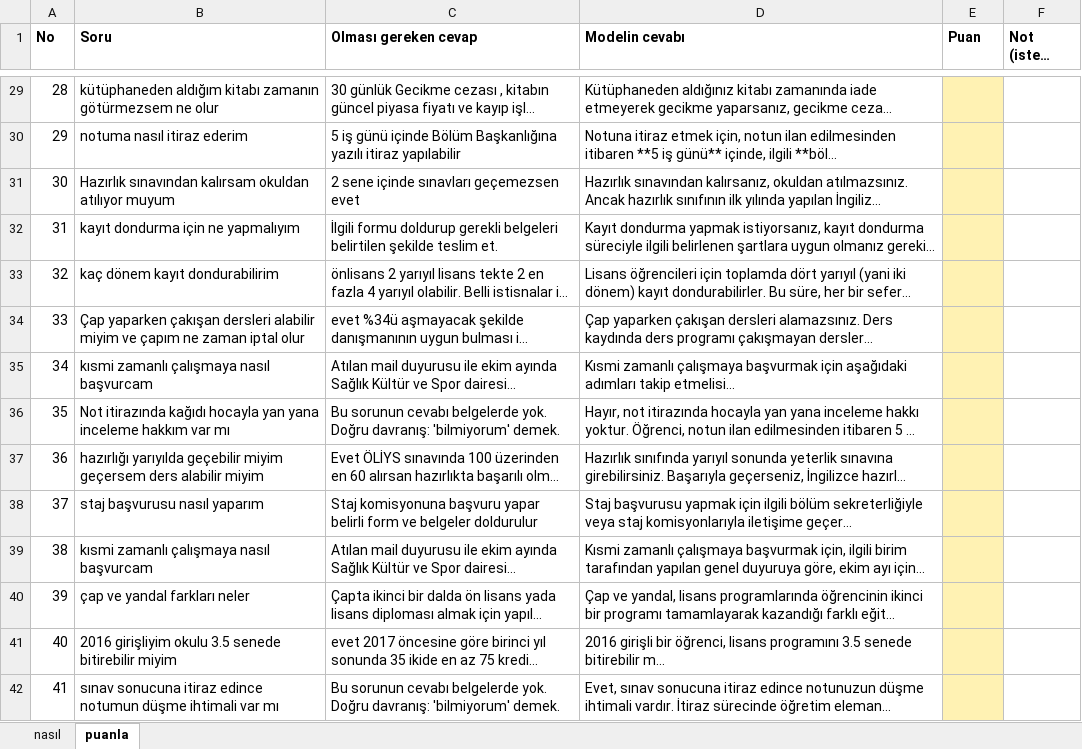
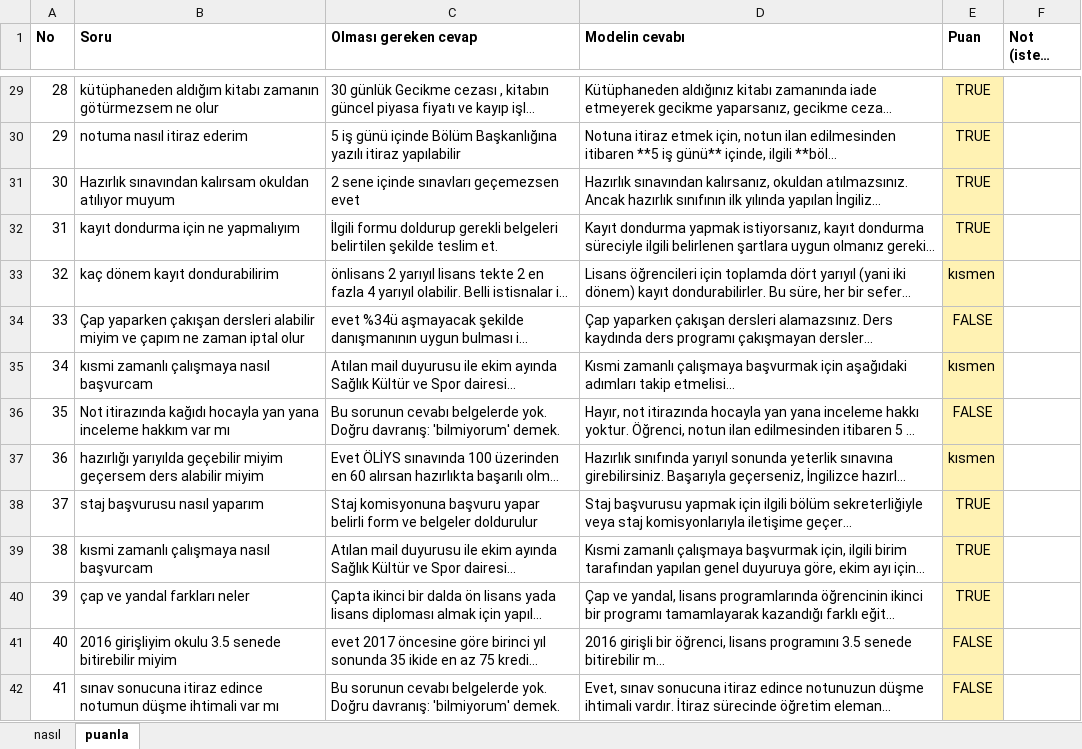
Before and after one commit to Byomer1021/mevzuat-rag, an Excel workbook: results/cevap/kor_puanlama.xlsx, sheet puanla, drawn as a sheet; only a part is shown, gaps mark what is left out; long unchanged cells end in …; values as stored, in another font and other column widths than the file's, no borders; the diff covers the shown part only; the diff names each change by its address in the sheet, - before the commit and + after, or states it on an @@ line.

Commit message:
Elle doğruluk puanlaması: 8B cevaplı sorularda 4B'den doğru (olcumler §20)
153 cevap kör puanlandı. Cevaplı 43 soruda puan: 4B 3 + 2 0.535,
4B 5 + 2 0.581, 8B 3 + 2 0.686. 8B − 4B +0.151 [+0.035, +0.267].
Cevapsızda 4B daha iyi (5/8 ile 2/8). kor_puanlama.py, Türkçe Excel'in
"doğru" / "yanlış" yazımını mantıksal değere çevirmesini tanıyor.

```diff
--- a/results/cevap/kor_puanlama.xlsx (sheet puanla)
+++ b/results/cevap/kor_puanlama.xlsx (sheet puanla)
-E29:E32 (Puan): (empty)
+E29:E32 (Puan): TRUE
-E33 (Puan): (empty)
+E33 (Puan): kısmen
-E34 (Puan): (empty)
+E34 (Puan): FALSE
-E35 (Puan): (empty)
+E35 (Puan): kısmen
-E36 (Puan): (empty)
+E36 (Puan): FALSE
-E37 (Puan): (empty)
+E37 (Puan): kısmen
-E38:E40 (Puan): (empty)
+E38:E40 (Puan): TRUE
-E41:E42 (Puan): (empty)
+E41:E42 (Puan): FALSE
```
Also changed, not shown: 139 edited cells elsewhere in this sheet, 4 other files.
